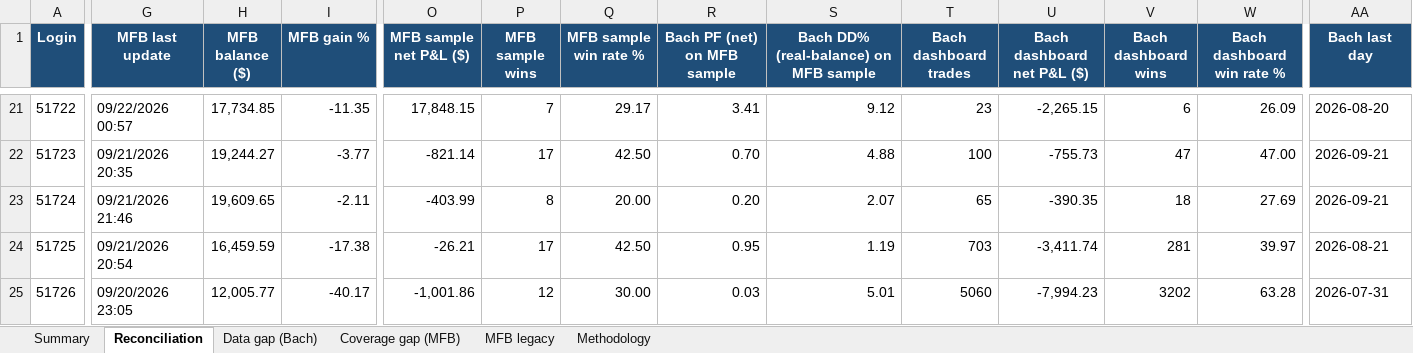
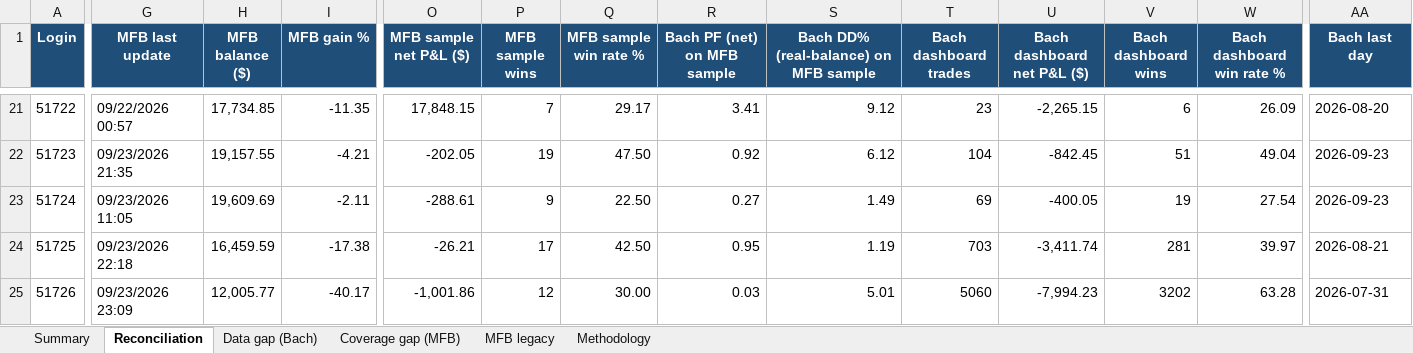
Before and after one commit to TheCryptocrat/bachelier-dashboards, an Excel workbook: MFB_Bachelier_Reconciliation_latest.xlsx, sheet Reconciliation, drawn as a sheet; only a part is shown, gaps mark what is left out; values as stored, in another font and other column widths than the file's, no borders; the diff covers the shown part only; the diff names each change by its address in the sheet, - before the commit and + after, or states it on an @@ line.

Commit message:
Update dashboards — 2026-09-23

```diff
--- a/MFB_Bachelier_Reconciliation_latest.xlsx (sheet Reconciliation)
+++ b/MFB_Bachelier_Reconciliation_latest.xlsx (sheet Reconciliation)
-G22 (MFB last update): 09/21/2026 20:35
+G22 (MFB last update): 09/23/2026 21:35
-H22 (MFB balance ($)): 19,244.27
+H22 (MFB balance ($)): 19,157.55
-I22 (MFB gain %): -3.77
+I22 (MFB gain %): -4.21
-O22 (MFB sample net P&L ($)): -821.14
+O22 (MFB sample net P&L ($)): -202.05
-P22 (MFB sample wins): 17
+P22 (MFB sample wins): 19
-Q22 (MFB sample win rate %): 42.50
+Q22 (MFB sample win rate %): 47.50
-R22 (Bach PF (net) on MFB sample): 0.70
+R22 (Bach PF (net) on MFB sample): 0.92
-S22: 4.88
+S22: 6.12
-T22 (Bach dashboard trades): 100
+T22 (Bach dashboard trades): 104
-U22 (Bach dashboard net P&L ($)): -755.73
+U22 (Bach dashboard net P&L ($)): -842.45
-V22 (Bach dashboard wins): 47
+V22 (Bach dashboard wins): 51
-W22 (Bach dashboard win rate %): 47.00
+W22 (Bach dashboard win rate %): 49.04
-AA22:AA23 (Bach last day): 2026-09-21
+AA22:AA23 (Bach last day): 2026-09-23
-G23 (MFB last update): 09/21/2026 21:46
+G23 (MFB last update): 09/23/2026 11:05
-H23 (MFB balance ($)): 19,609.65
+H23 (MFB balance ($)): 19,609.69
-O23 (MFB sample net P&L ($)): -403.99
+O23 (MFB sample net P&L ($)): -288.61
-P23 (MFB sample wins): 8
+P23 (MFB sample wins): 9
-Q23 (MFB sample win rate %): 20.00
+Q23 (MFB sample win rate %): 22.50
-R23 (Bach PF (net) on MFB sample): 0.20
+R23 (Bach PF (net) on MFB sample): 0.27
-S23: 2.07
+S23: 1.49
-T23 (Bach dashboard trades): 65
+T23 (Bach dashboard trades): 69
-U23 (Bach dashboard net P&L ($)): -390.35
+U23 (Bach dashboard net P&L ($)): -400.05
-V23 (Bach dashboard wins): 18
+V23 (Bach dashboard wins): 19
-W23 (Bach dashboard win rate %): 27.69
+W23 (Bach dashboard win rate %): 27.54
-G24 (MFB last update): 09/21/2026 20:54
+G24 (MFB last update): 09/23/2026 22:18
-G25 (MFB last update): 09/20/2026 23:05
+G25 (MFB last update): 09/23/2026 23:09
```
Also changed, not shown: 320 edited cells elsewhere in this sheet, sheet MFB legacy, sheet Data gap (Bach), sheet Summary, 6 other files.
